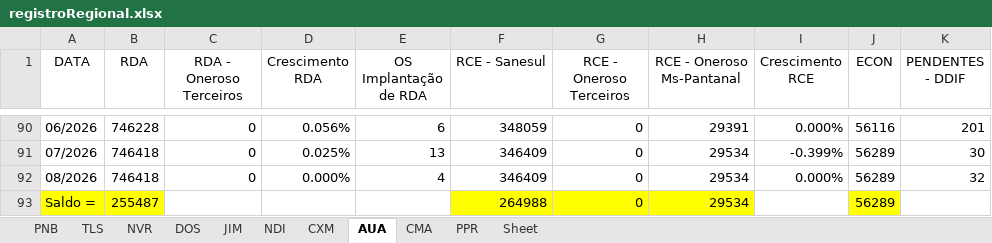
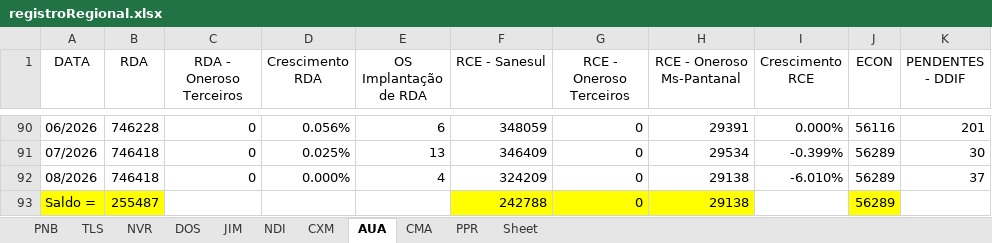
Before and after one commit to OtavioDayrots/Registro_Regional_MS, an Excel workbook: estado/registroRegional.xlsx, sheet AUA, drawn as a sheet; only a part is shown, gaps mark what is left out; values as stored, in another font and other column widths than the file's, no borders; charts and pictures not drawn; the diff names each change by its address in the sheet, - before the commit and + after, or states it on an @@ line.

```diff
--- a/estado/registroRegional.xlsx (sheet AUA)
+++ b/estado/registroRegional.xlsx (sheet AUA)
-F92 (RCE - Sanesul): 346409
+F92 (RCE - Sanesul): 324209
-H92:H93 (RCE - Oneroso Ms-Pantanal): 29534
+H92:H93 (RCE - Oneroso Ms-Pantanal): 29138
-I92 (Crescimento RCE): 0.000%
+I92 (Crescimento RCE): -6.010%
-K92 (PENDENTES - DDIF): 32
+K92 (PENDENTES - DDIF): 37
-F93 (RCE - Sanesul): 264988
+F93 (RCE - Sanesul): 242788
```
Also changed, not shown: sheet JIM, sheet PPR, sheet CXM, sheet TLS, sheet DOS, sheet CMA, 3 more sheets, regionais/registroAUA.xlsx, regionais/registroCXM.xlsx, 8 other files.
